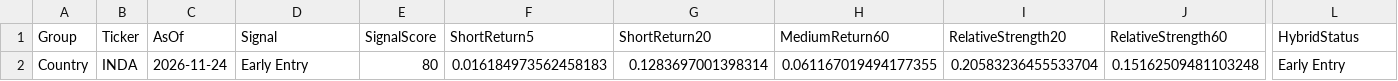
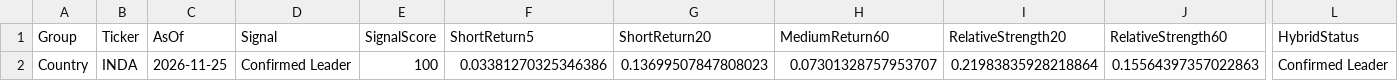
Before and after one commit to Tawfoofoo/global-allocation-dashboard, a CSV file: data/latest_qualified_countries_v2.csv, drawn as a sheet; only a part is shown, gaps mark what is left out; the diff names each change by its address in the sheet, - before the commit and + after, or states it on an @@ line.

Commit message:
Publish V2 shadow latest_qualified_countries_v2.csv (2026-11-25)

```diff
--- a/data/latest_qualified_countries_v2.csv
+++ b/data/latest_qualified_countries_v2.csv
-C2 (AsOf): 2026-11-24
+C2 (AsOf): 2026-11-25
-D2 (Signal): Early Entry
+D2 (Signal): Confirmed Leader
-E2 (SignalScore): 80
+E2 (SignalScore): 100
-F2 (ShortReturn5): 0.016184973562458183
+F2 (ShortReturn5): 0.03381270325346386
-G2 (ShortReturn20): 0.1283697001398314
+G2 (ShortReturn20): 0.13699507847808023
-H2 (MediumReturn60): 0.061167019494177355
+H2 (MediumReturn60): 0.07301328757953707
-I2 (RelativeStrength20): 0.20583236455533704
+I2 (RelativeStrength20): 0.21983835928218864
-J2 (RelativeStrength60): 0.15162509481103248
+J2 (RelativeStrength60): 0.15564397357022863
-L2 (HybridStatus): Early Entry
+L2 (HybridStatus): Confirmed Leader
```
